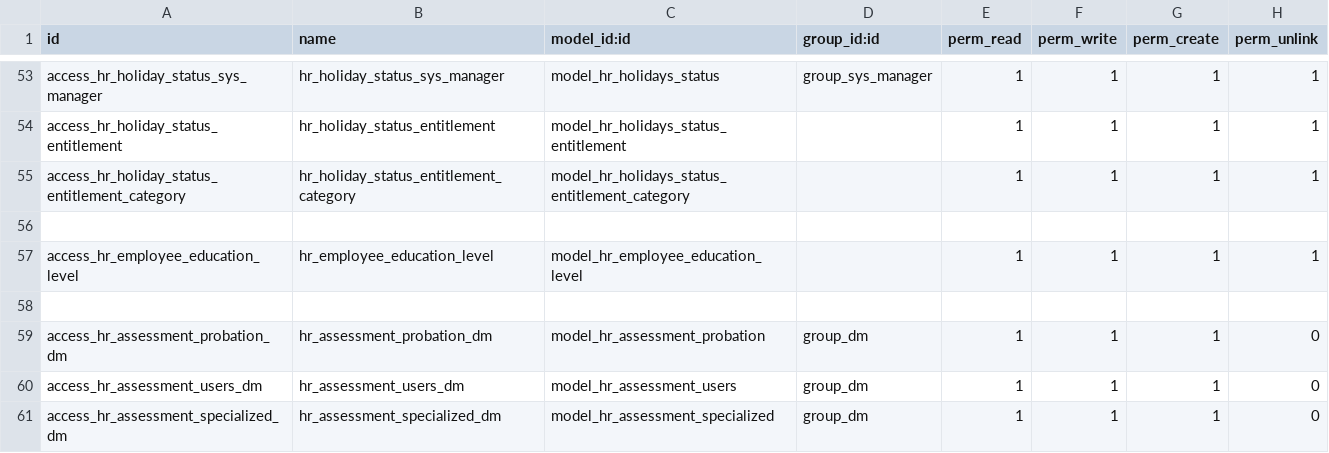
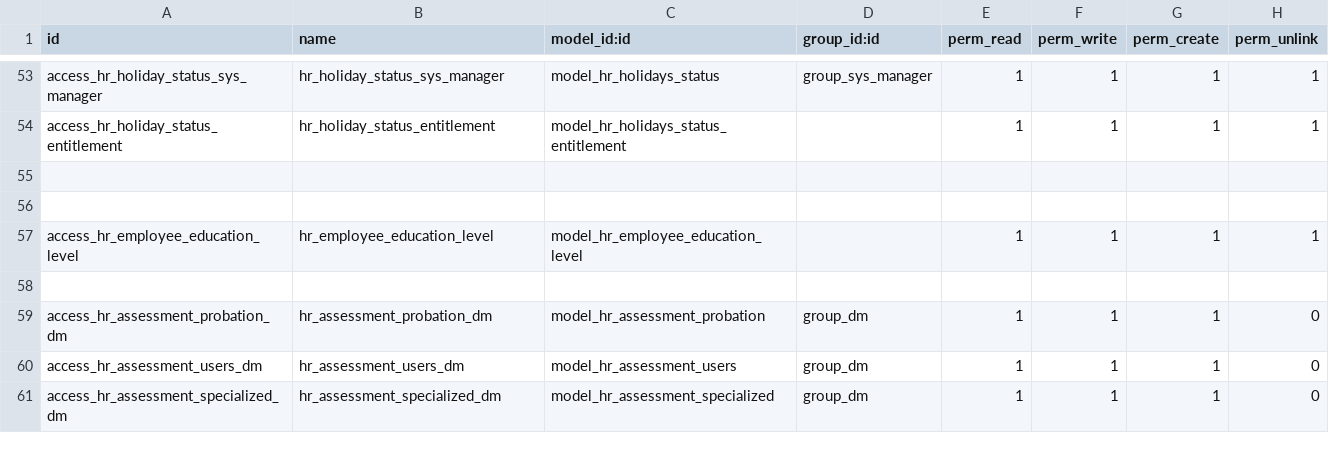
Before and after one commit to rouag/orvea, a CSV file: smart_hr/security/ir.model.access.csv, drawn as a sheet; only a part is shown, gaps mark what is left out.

Commit message:
[FIX] remove hr_holidays_status_entitlement_category

```diff
--- a/smart_hr/security/ir.model.access.csv
+++ b/smart_hr/security/ir.model.access.csv
@@ -54,3 +54,3 @@ access_hr_holiday_status_sys_manager,hr_holiday_status_sys_manager,model_hr_holi
 access_hr_holiday_status_entitlement,hr_holiday_status_entitlement,model_hr_holidays_status_entitlement,,1,1,1,1
-access_hr_holiday_status_entitlement_category,hr_holiday_status_entitlement_category,model_hr_holidays_status_entitlement_category,,1,1,1,1
+,,,,,,,
 ,,,,,,,
```
